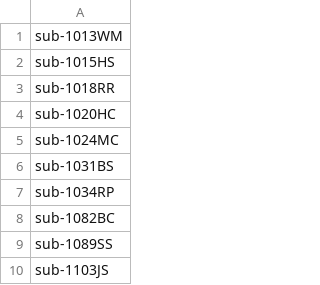
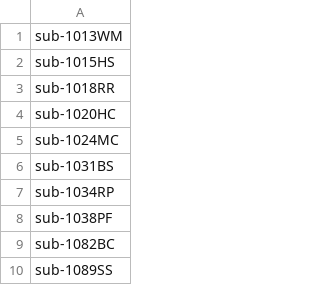
Before and after one commit to thomshaw92/Optimising_Exercise_Structural_MRI, a CSV file: OPTIMEX_github/subjnames_01_only.csv, drawn as a sheet; only a part is shown; the shorter side is filled out with more unchanged rows; the diff names each change by its address in the sheet, - before the commit and + after, or states it on an @@ line.

```diff
--- a/OPTIMEX_github/subjnames_01_only.csv
+++ b/OPTIMEX_github/subjnames_01_only.csv
+row 8: sub-1038PF
```
Also changed, not shown: OPTIMEX_github/subjnames_12_only.csv.
